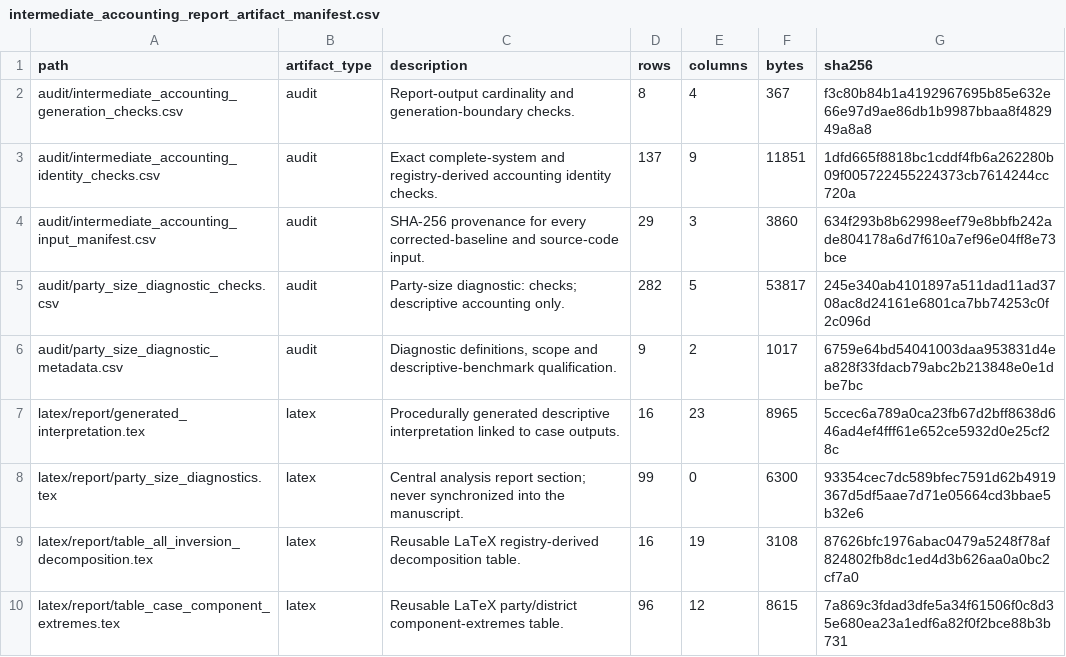
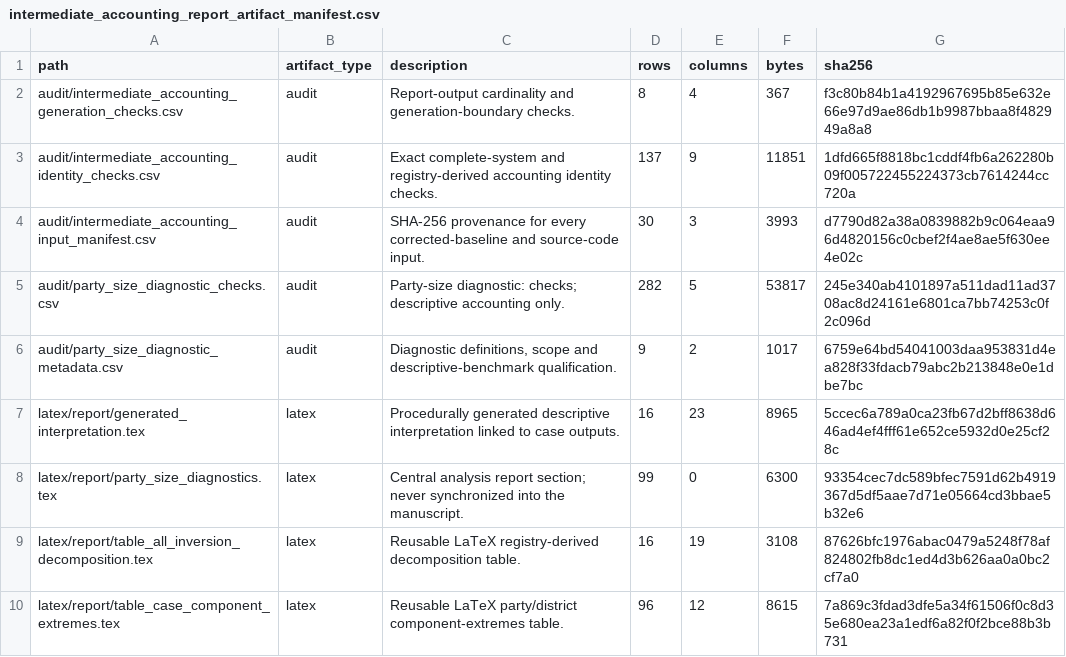
Before and after one commit to marcelovmaciel/electoral-inversion, a CSV file: processing/Processing/output/decomposition/audit/intermediate_accounting_report_artifact_manifest.csv, drawn as a sheet; only a part is shown.

```diff
--- a/processing/Processing/output/decomposition/audit/intermediate_accounting_report_artifact_manifest.csv
+++ b/processing/Processing/output/decomposition/audit/intermediate_accounting_report_artifact_manifest.csv
@@ -3,3 +3,3 @@
 "audit/intermediate_accounting_identity_checks.csv","audit","Exact complete-system and registry-derived accounting identity checks.",137,9,11851,"1dfd665f8818bc1cddf4fb6a262280b09f005722455224373cb7614244cc720a"
-"audit/intermediate_accounting_input_manifest.csv","audit","SHA-256 provenance for every corrected-baseline and source-code input.",29,3,3860,"634f293b8b62998eef79e8bbfb242ade804178a6d7f610a7ef96e04ff8e73bce"
+"audit/intermediate_accounting_input_manifest.csv","audit","SHA-256 provenance for every corrected-baseline and source-code input.",30,3,3993,"d7790d82a38a0839882b9c064eaa96d4820156c0cbef2f4ae8ae5f630ee4e02c"
 "audit/party_size_diagnostic_checks.csv","audit","Party-size diagnostic: checks; descriptive accounting only.",282,5,53817,"245e340ab4101897a511dad11ad3708ac8d24161e6801ca7bb74253c0f2c096d"
```
Also changed, not shown: processing/Processing/output/decomposition/artifact_manifest.csv, processing/Processing/output/decomposition/audit/decomposition_input_manifest.csv, 19 other files.
